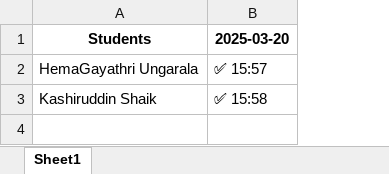
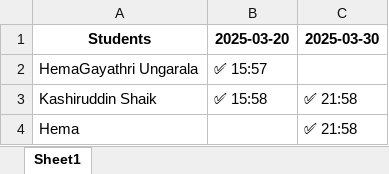
Before and after one commit to HemaGayathri-Ungarala/Face-Recognition-Attendance, an Excel workbook: new_attendance.xlsx, sheet Sheet1, drawn as a sheet; values as stored, in another font and other column widths than the file's, no borders; the diff names each change by its address in the sheet, - before the commit and + after, or states it on an @@ line.

Commit message:
Initial commit - Face Recognition Attendance System

```diff
--- a/new_attendance.xlsx (sheet Sheet1)
+++ b/new_attendance.xlsx (sheet Sheet1)
+column C (2025-03-30), row 3: ✅ 21:58
+row 4: Hema |  | ✅ 21:58
```
Also changed, not shown: 2 other files.
